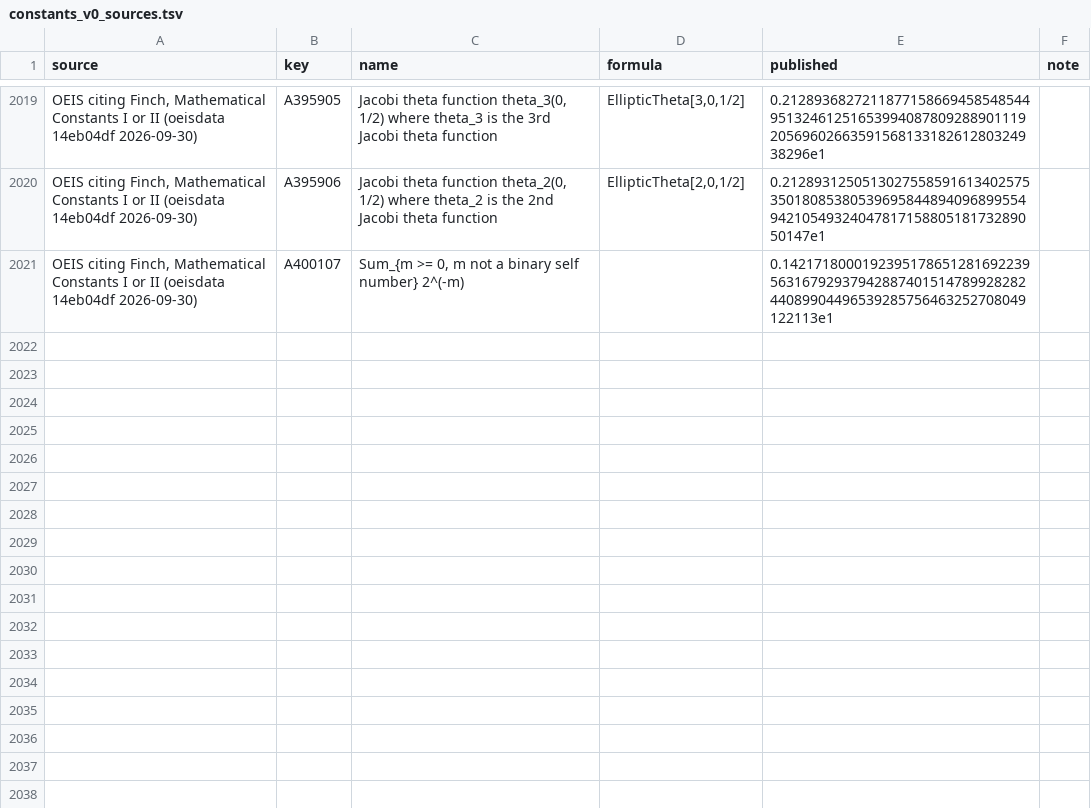
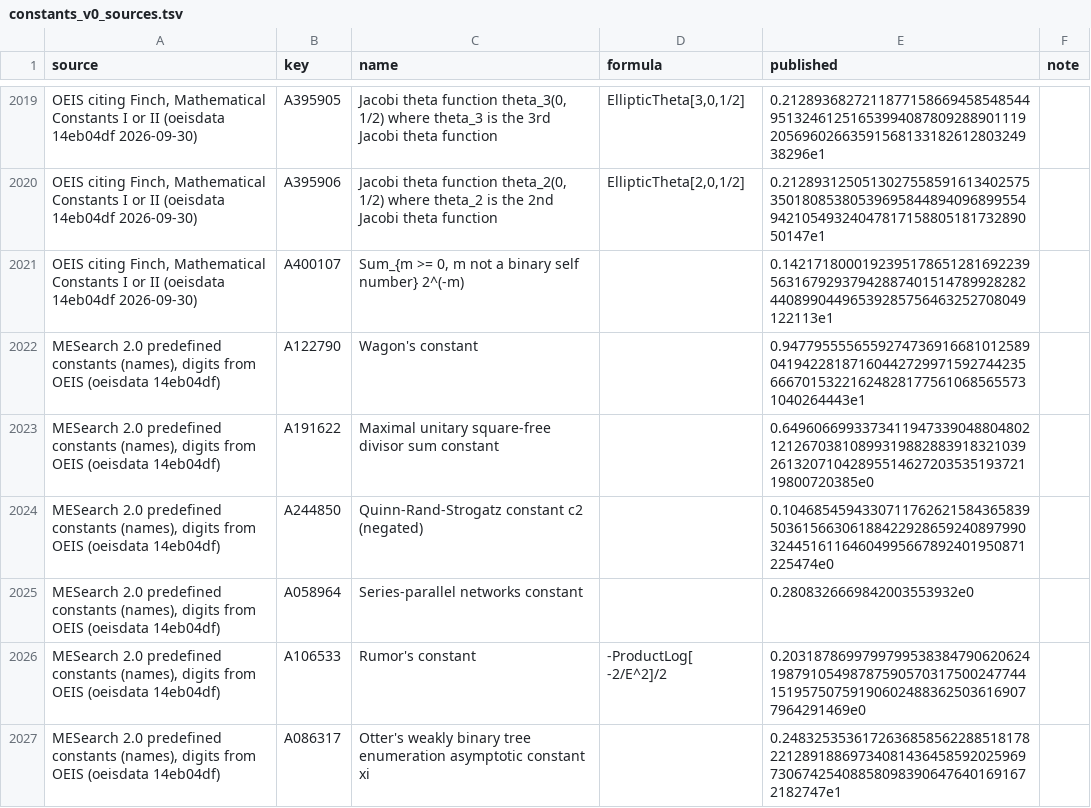
Before and after one commit to VA00/ConstantRecognition, a TSV file: benchmark/constants_v0_sources.tsv, drawn as a sheet; only a part is shown, gaps mark what is left out.

```diff
--- a/benchmark/constants_v0_sources.tsv
+++ b/benchmark/constants_v0_sources.tsv
@@ -2021 +2021,7 @@ OEIS citing Finch, Mathematical Constants I or II (oeisdata 14eb04df 2026-09-30)
 OEIS citing Finch, Mathematical Constants I or II (oeisdata 14eb04df 2026-09-30)	A400107	Sum_{m >= 0, m not a binary self number} 2^(-m)		0.14217180001923951786512816922395631679293794288740151478992828244089904496539285756463252708049122113e1	
+MESearch 2.0 predefined constants (names), digits from OEIS (oeisdata 14eb04df)	A122790	Wagon's constant		0.947795555655927473691668101258904194228187160442729971592744235666701532216248281775610685655731040264443e1	
+MESearch 2.0 predefined constants (names), digits from OEIS (oeisdata 14eb04df)	A191622	Maximal unitary square-free divisor sum constant		0.6496066993373411947339048804802121267038108993198828839183210392613207104289551462720353519372119800720385e0	
+MESearch 2.0 predefined constants (names), digits from OEIS (oeisdata 14eb04df)	A244850	Quinn-Rand-Strogatz constant c2 (negated)		0.10468545943307117626215843658395036156630618842292865924089799032445161164604995667892401950871225474e0	
+MESearch 2.0 predefined constants (names), digits from OEIS (oeisdata 14eb04df)	A058964	Series-parallel networks constant		0.2808326669842003553932e0	
+MESearch 2.0 predefined constants (names), digits from OEIS (oeisdata 14eb04df)	A106533	Rumor's constant	-ProductLog[ -2/E^2]/2	0.203187869979979953838479062062419879105498787590570317500247744151957507591906024883625036169077964291469e0	
+MESearch 2.0 predefined constants (names), digits from OEIS (oeisdata 14eb04df)	A086317	Otter's weakly binary tree enumeration asymptotic constant xi		0.248325353617263685856228851817822128918869734081436458592025969730674254088580983906476401691672182747e1	
```
Also changed, not shown: benchmark/constants_v0.tsv, benchmark/results/v0_K5.tsv, 8 other files.
